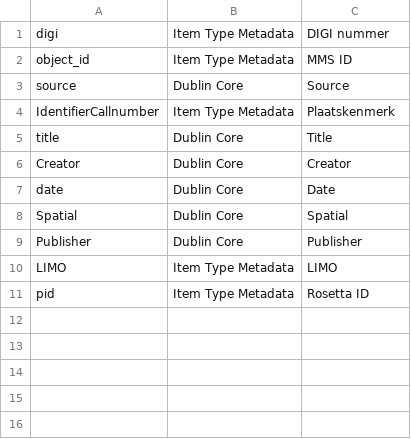
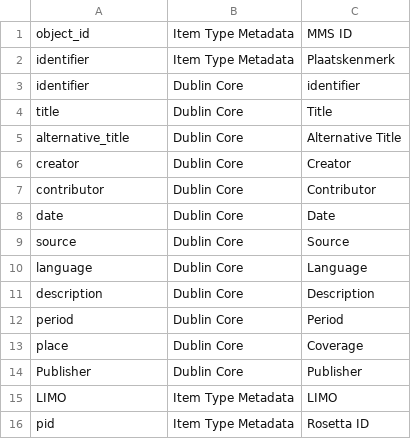
Before and after one commit to libis/lovaniensia, a CSV file: plugins/AlmaImport/mappingrules.csv, drawn as a sheet.

Commit message:
mapping

```diff
--- a/plugins/AlmaImport/mappingrules.csv
+++ b/plugins/AlmaImport/mappingrules.csv
@@ -1,9 +1,14 @@
-digi|Item Type Metadata|DIGI nummer
 object_id|Item Type Metadata|MMS ID
+identifier|Item Type Metadata|Plaatskenmerk
+identifier|Dublin Core|identifier
+title|Dublin Core|Title
+alternative_title|Dublin Core|Alternative Title
+creator|Dublin Core|Creator
+contributor|Dublin Core|Contributor
+date|Dublin Core|Date
 source|Dublin Core|Source
-IdentifierCallnumber|Item Type Metadata|Plaatskenmerk
-title|Dublin Core|Title
-Creator|Dublin Core|Creator
-date|Dublin Core|Date
-Spatial|Dublin Core|Spatial
+language|Dublin Core|Language
+description|Dublin Core|Description
+period|Dublin Core|Period
+place|Dublin Core|Coverage
 Publisher|Dublin Core|Publisher
```
Also changed, not shown: 1 other file.
